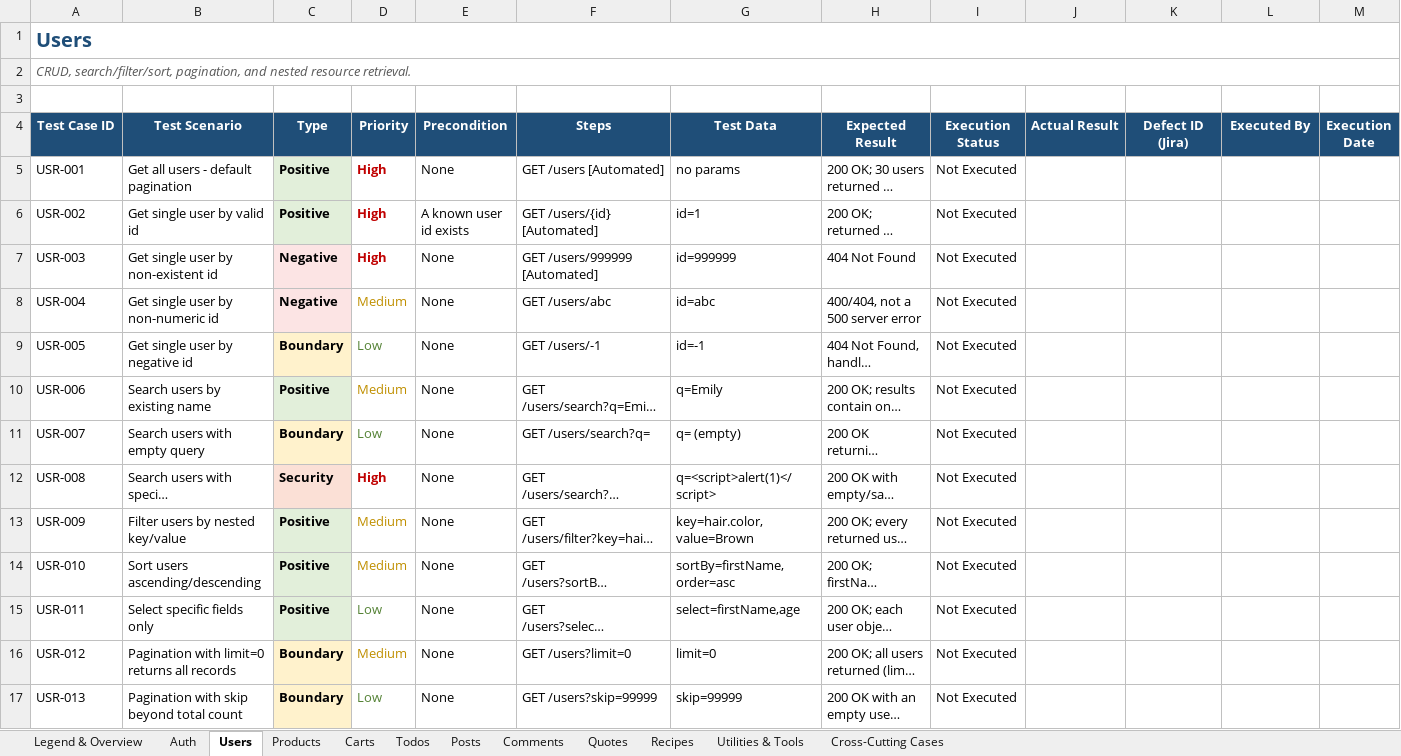
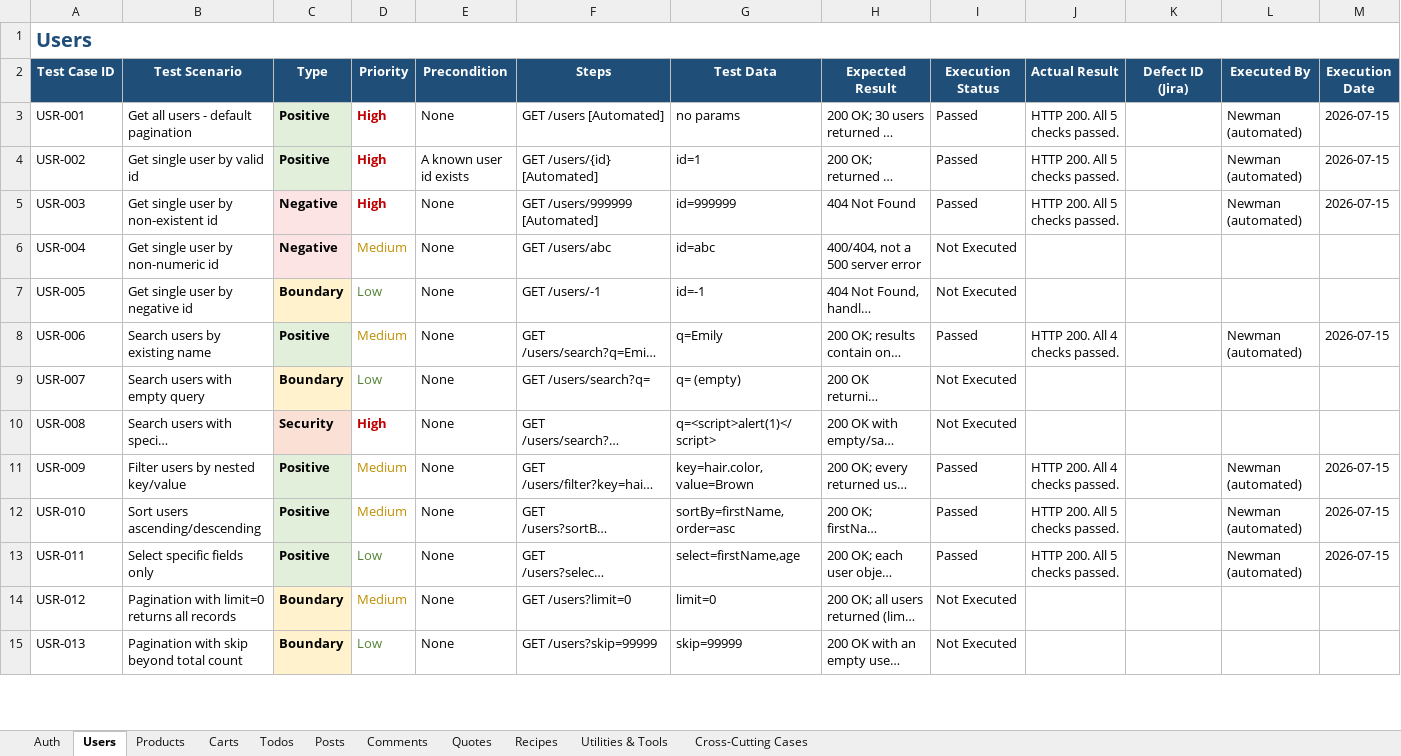
Before and after one commit to mernaaamer/dummyjson-qa-automation, an Excel workbook: DummyJSON_QA_Test_Cases.xlsx, sheet Users, drawn as a sheet; only a part is shown; long unchanged cells end in …; values as stored, in another font and other column widths than the file's, no borders; removed rows and columns are numbered as before the commit, all else as after; the diff covers the shown part only; the diff names each change by its address in the sheet, - before the commit and + after, or states it on an @@ line.

```diff
--- a/DummyJSON_QA_Test_Cases.xlsx (sheet Users)
+++ b/DummyJSON_QA_Test_Cases.xlsx (sheet Users)
-sheet tab: Legend & Overview
-row 2: CRUD, search/filter/sort, pagination, and nested resource retrieval.
-row 3: (empty)
-I3:I5 (Execution Status): Not Executed
+I3:I5 (Execution Status): Passed
-J3:J5 (Actual Result): (empty)
+J3:J5 (Actual Result): HTTP 200. All 5 checks passed.
-L3:L5 (Executed By): (empty)
+L3:L5 (Executed By): Newman (automated)
-M3:M5 (Execution Date): (empty)
+M3:M5 (Execution Date): 2026-07-15
-I8 (Execution Status): Not Executed
+I8 (Execution Status): Passed
-J8 (Actual Result): (empty)
+J8 (Actual Result): HTTP 200. All 4 checks passed.
-L8 (Executed By): (empty)
+L8 (Executed By): Newman (automated)
-M8 (Execution Date): (empty)
+M8 (Execution Date): 2026-07-15
-I11:I13 (Execution Status): Not Executed
+I11:I13 (Execution Status): Passed
-J11 (Actual Result): (empty)
+J11 (Actual Result): HTTP 200. All 4 checks passed.
-L11:L13 (Executed By): (empty)
+L11:L13 (Executed By): Newman (automated)
-M11:M13 (Execution Date): (empty)
+M11:M13 (Execution Date): 2026-07-15
-J12:J13 (Actual Result): (empty)
+J12:J13 (Actual Result): HTTP 200. All 5 checks passed.
```
Also changed, not shown: 24 edited cells elsewhere in this sheet, sheet Utilities & Tools, sheet Recipes, sheet Posts, sheet Products, sheet Todos, sheet Auth, 4 more sheets, 4 other files.
